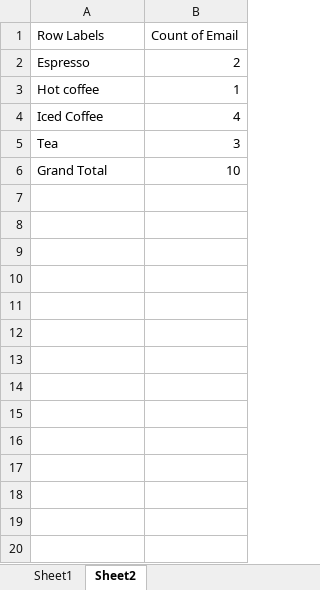
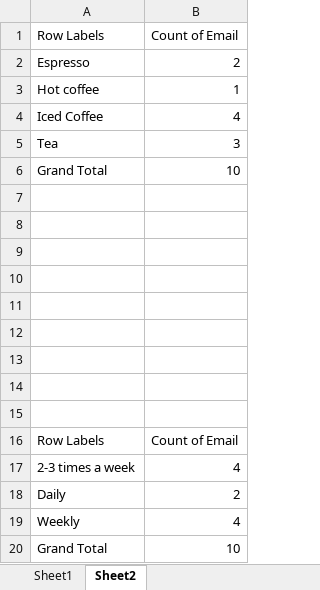
Before and after one commit to Nihabekele/DataAnalytics, an Excel workbook: week-01/Ex5B_Robera Coffee Shop Survey.xlsx, sheet Sheet2, drawn as a sheet; values as stored, in another font and other column widths than the file's, no borders; charts and pictures not drawn; the diff names each change by its address in the sheet, - before the commit and + after, or states it on an @@ line.

Commit message:
Add Exercise5B to week-01

```diff
--- a/week-01/Ex5B_Robera Coffee Shop Survey.xlsx (sheet Sheet2)
+++ b/week-01/Ex5B_Robera Coffee Shop Survey.xlsx (sheet Sheet2)
+row 7: (empty)
+row 8: (empty)
+row 9: (empty)
+row 10: (empty)
+row 11: (empty)
+row 12: (empty)
+row 13: (empty)
+row 14: (empty)
+row 15: (empty)
+row 16: Row Labels | Count of Email
+row 17: 2-3 times a week | 4
+row 18: Daily | 2
+row 19: Weekly | 4
+row 20: Grand Total | 10
```
Also changed, not shown: charts or pictures, 1 other file.
